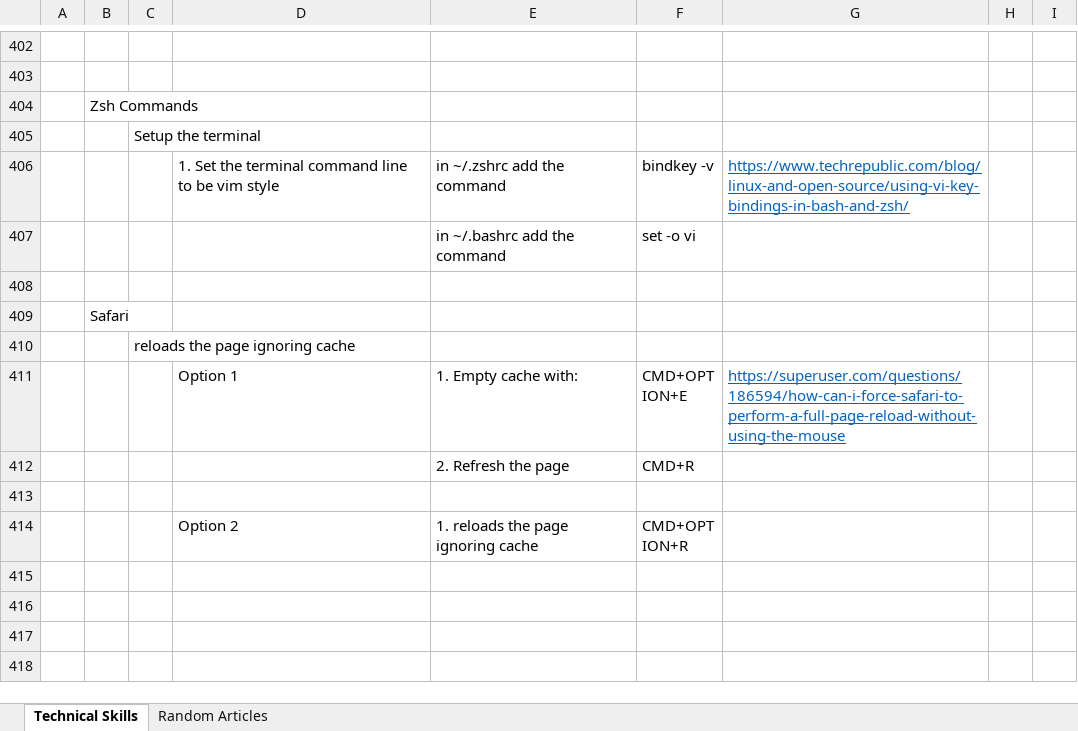
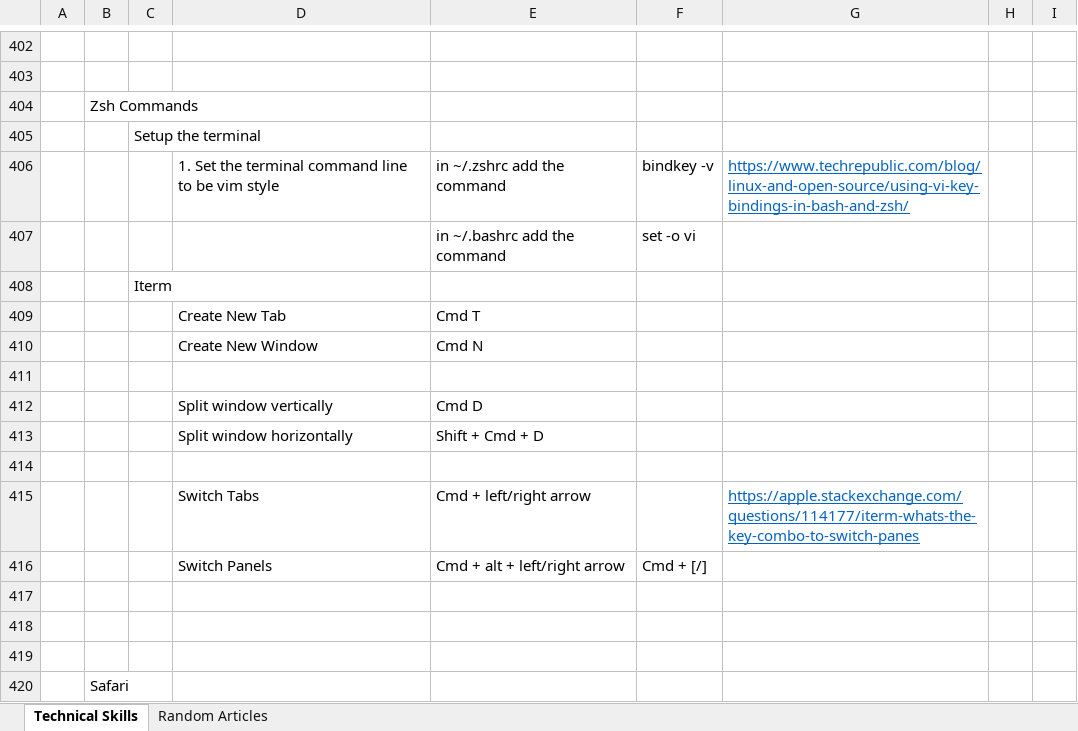
Before and after one commit to XiaozhanYang/technical-tips, an Excel workbook: Technical Tips.xlsx, sheet Technical Skills, drawn as a sheet; only a part is shown, gaps mark what is left out; the shorter side is filled out with more unchanged rows; values as stored, in another font and other column widths than the file's, no borders; the diff names each change by its address in the sheet, - before the commit and + after, or states it on an @@ line.

Commit message:
added tips about ITerm split window and switch panels

```diff
--- a/Technical Tips.xlsx (sheet Technical Skills)
+++ b/Technical Tips.xlsx (sheet Technical Skills)
+row 408:  |  | Iterm
+row 409:  |  |  | Create New Tab | Cmd T
+row 410:  |  |  | Create New Window | Cmd N
+row 411: (empty)
+row 412:  |  |  | Split window vertically | Cmd D
+row 413:  |  |  | Split window horizontally | Shift + Cmd + D
+row 414: (empty)
+row 415:  |  |  | Switch Tabs | Cmd + left/right arrow |  | https://apple.stackexchange.com/questions/114177/iterm-whats-the-key-combo-to-switch-panes
+row 416:  |  |  | Switch Panels | Cmd + alt + left/right arrow | Cmd + [/]
+row 417: (empty)
+row 418: (empty)
```
